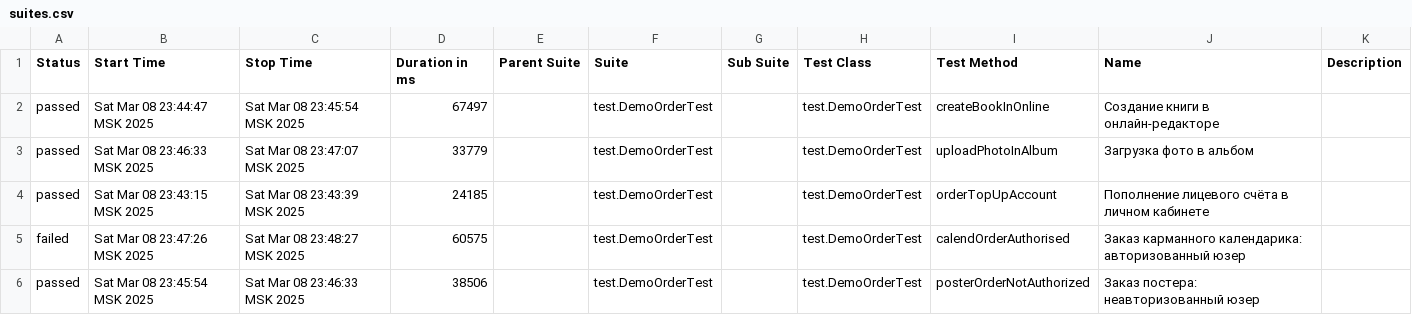
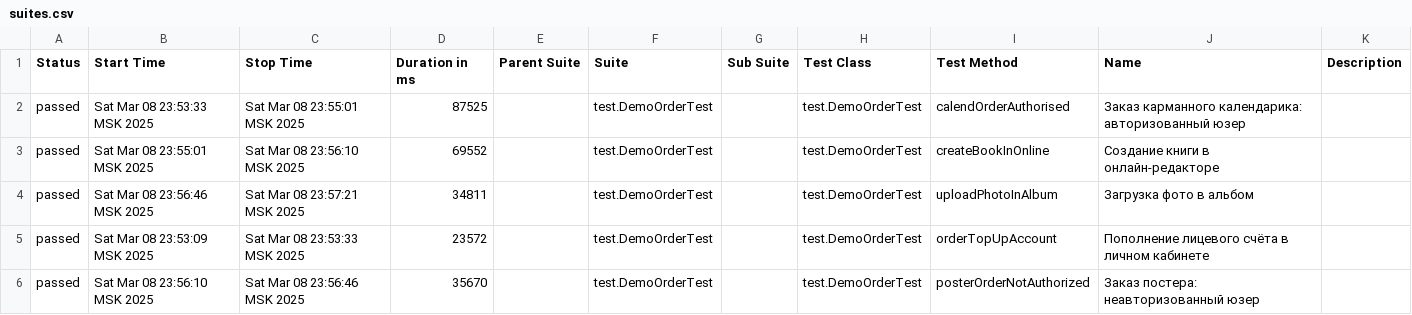
Before and after one commit to MariamPetr/allure-reports-for-web, a CSV file: web-master/allure-maven-plugin/data/suites.csv, drawn as a sheet.

Commit message:
Web Allure Report - master

```diff
--- a/web-master/allure-maven-plugin/data/suites.csv
+++ b/web-master/allure-maven-plugin/data/suites.csv
@@ -1,6 +1,6 @@
 "Status","Start Time","Stop Time","Duration in ms","Parent Suite","Suite","Sub Suite","Test Class","Test Method","Name","Description"
-"passed","Sat Mar 08 23:44:47 MSK 2025","Sat Mar 08 23:45:54 MSK 2025","67497","","test.DemoOrderTest","","test.DemoOrderTest","createBookInOnline","Создание книги в онлайн-редакторе",""
-"passed","Sat Mar 08 23:46:33 MSK 2025","Sat Mar 08 23:47:07 MSK 2025","33779","","test.DemoOrderTest","","test.DemoOrderTest","uploadPhotoInAlbum","Загрузка фото в альбом",""
-"passed","Sat Mar 08 23:43:15 MSK 2025","Sat Mar 08 23:43:39 MSK 2025","24185","","test.DemoOrderTest","","test.DemoOrderTest","orderTopUpAccount","Пополнение лицевого счёта в личном кабинете",""
-"failed","Sat Mar 08 23:47:26 MSK 2025","Sat Mar 08 23:48:27 MSK 2025","60575","","test.DemoOrderTest","","test.DemoOrderTest","calendOrderAuthorised","Заказ карманного календарика: авторизованный юзер",""
-"passed","Sat Mar 08 23:45:54 MSK 2025","Sat Mar 08 23:46:33 MSK 2025","38506","","test.DemoOrderTest","","test.DemoOrderTest","posterOrderNotAuthorized","Заказ постера: неавторизованный юзер",""
+"passed","Sat Mar 08 23:53:33 MSK 2025","Sat Mar 08 23:55:01 MSK 2025","87525","","test.DemoOrderTest","","test.DemoOrderTest","calendOrderAuthorised","Заказ карманного календарика: авторизованный юзер",""
+"passed","Sat Mar 08 23:55:01 MSK 2025","Sat Mar 08 23:56:10 MSK 2025","69552","","test.DemoOrderTest","","test.DemoOrderTest","createBookInOnline","Создание книги в онлайн-редакторе",""
+"passed","Sat Mar 08 23:56:46 MSK 2025","Sat Mar 08 23:57:21 MSK 2025","34811","","test.DemoOrderTest","","test.DemoOrderTest","uploadPhotoInAlbum","Загрузка фото в альбом",""
+"passed","Sat Mar 08 23:53:09 MSK 2025","Sat Mar 08 23:53:33 MSK 2025","23572","","test.DemoOrderTest","","test.DemoOrderTest","orderTopUpAccount","Пополнение лицевого счёта в личном кабинете",""
+"passed","Sat Mar 08 23:56:10 MSK 2025","Sat Mar 08 23:56:46 MSK 2025","35670","","test.DemoOrderTest","","test.DemoOrderTest","posterOrderNotAuthorized","Заказ постера: неавторизованный юзер",""
```
Also changed, not shown: 29 other files.
